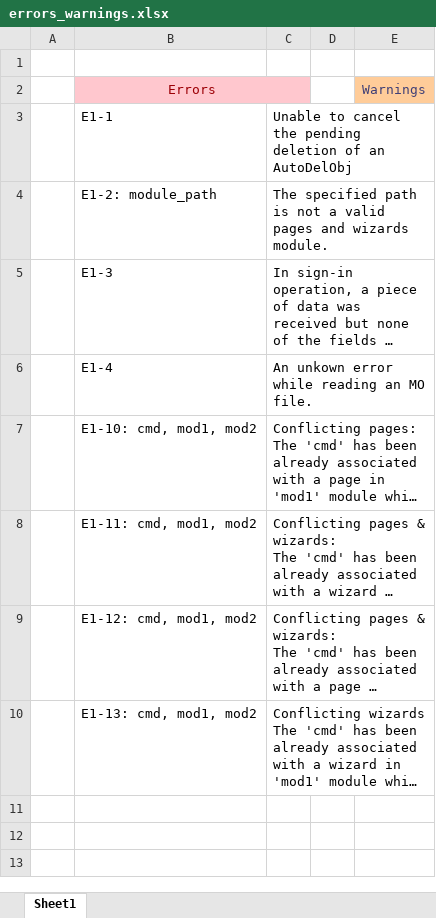
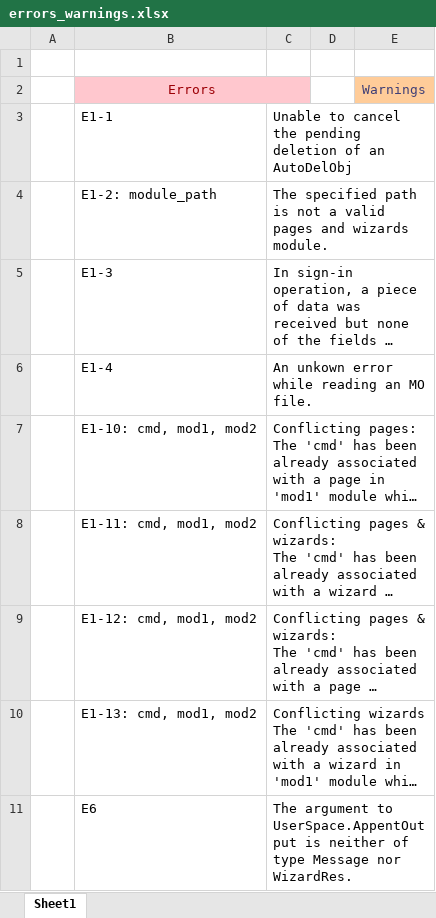
Before and after one commit to megacodist/happy-eng-bot, an Excel workbook: errors_warnings.xlsx, sheet Sheet1, drawn as a sheet; long unchanged cells end in …; values as stored, in another font and other column widths than the file's, no borders; the diff names each change by its address in the sheet, - before the commit and + after, or states it on an @@ line.

```diff
--- a/errors_warnings.xlsx (sheet Sheet1)
+++ b/errors_warnings.xlsx (sheet Sheet1)
+row 11:  | E6 | The argument to UserSpace.AppentOutput is neither of type Message nor WizardRes.
```
Also changed, not shown: 4 other files.
